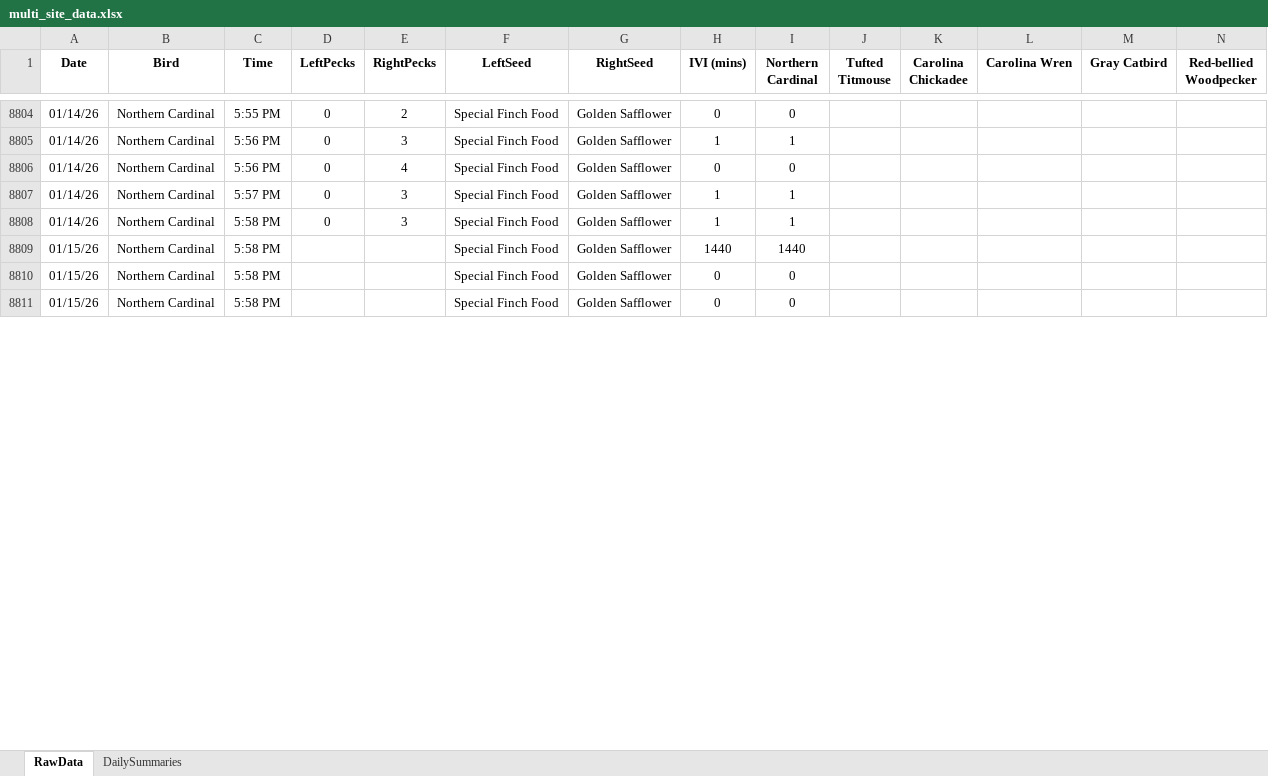
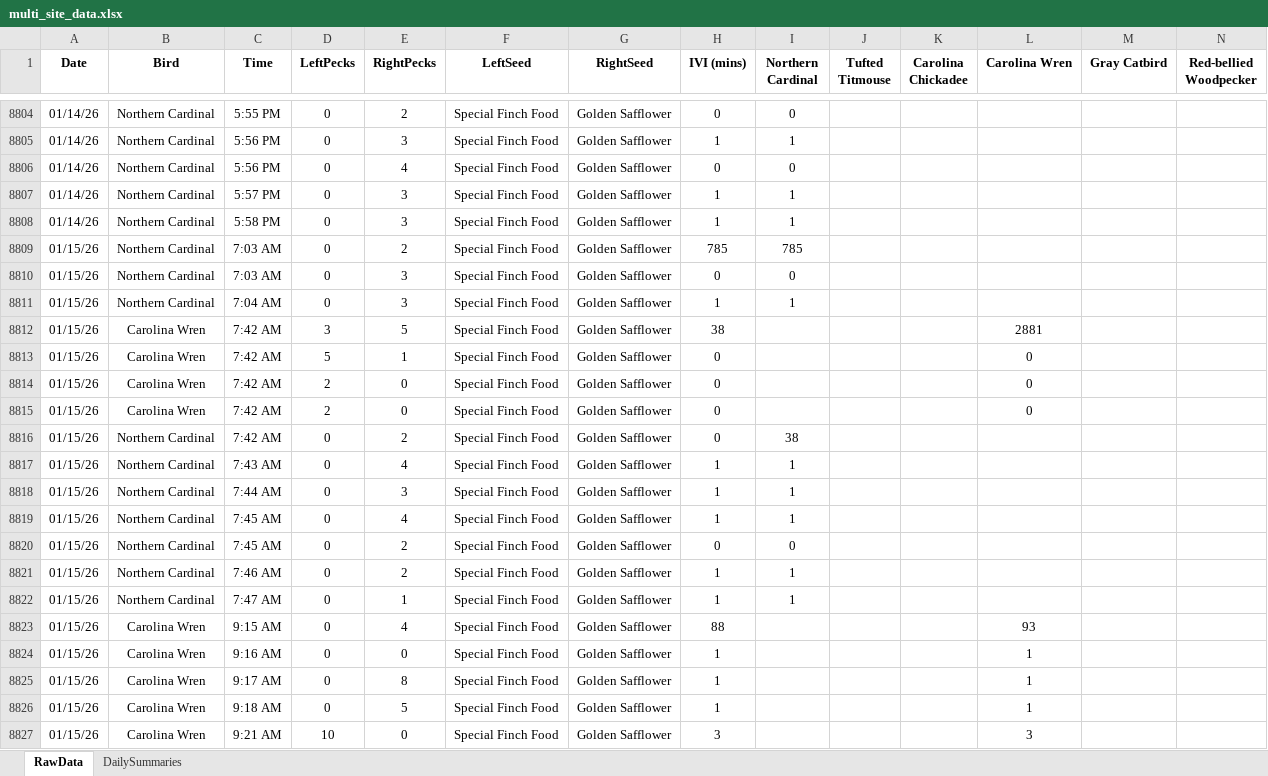
Before and after one commit to david-j-cox/backyard-ecology, an Excel workbook: data/multi_site_data.xlsx, sheet RawData, drawn as a sheet; only a part is shown, gaps mark what is left out; values as stored, in another font and other column widths than the file's, no borders; addresses are those after the commit; rows hold the shown columns only; the diff covers the shown part only; the diff names each change by its address in the sheet, - before the commit and + after, or states it on an @@ line.

```diff
--- a/data/multi_site_data.xlsx (sheet RawData)
+++ b/data/multi_site_data.xlsx (sheet RawData)
-C8809:C8810 (Time): 5:58 PM
+C8809:C8810 (Time): 7:03 AM
-D8809:D8810 (LeftPecks): (empty)
+D8809:D8810 (LeftPecks): 0
-E8809 (RightPecks): (empty)
+E8809 (RightPecks): 2
-H8809 (IVI (mins)): 1440
+H8809 (IVI (mins)): 785
-I8809 (Northern Cardinal): 1440
+I8809 (Northern Cardinal): 785
-E8810 (RightPecks): (empty)
+E8810 (RightPecks): 3
+row 8811: 01/15/26 | Northern Cardinal | 7:04 AM | 0 | 3 | Special Finch Food | Golden Safflower | 1 | 1
+row 8812: 01/15/26 | Carolina Wren | 7:42 AM | 3 | 5 | Special Finch Food | Golden Safflower | 38 |  |  |  | 2881
+row 8813: 01/15/26 | Carolina Wren | 7:42 AM | 5 | 1 | Special Finch Food | Golden Safflower | 0 |  |  |  | 0
+row 8814: 01/15/26 | Carolina Wren | 7:42 AM | 2 | 0 | Special Finch Food | Golden Safflower | 0 |  |  |  | 0
+row 8815: 01/15/26 | Carolina Wren | 7:42 AM | 2 | 0 | Special Finch Food | Golden Safflower | 0 |  |  |  | 0
+row 8816: 01/15/26 | Northern Cardinal | 7:42 AM | 0 | 2 | Special Finch Food | Golden Safflower | 0 | 38
+row 8817: 01/15/26 | Northern Cardinal | 7:43 AM | 0 | 4 | Special Finch Food | Golden Safflower | 1 | 1
+row 8818: 01/15/26 | Northern Cardinal | 7:44 AM | 0 | 3 | Special Finch Food | Golden Safflower | 1 | 1
+row 8819: 01/15/26 | Northern Cardinal | 7:45 AM | 0 | 4 | Special Finch Food | Golden Safflower | 1 | 1
-C8820 (Time): 5:58 PM
+C8820 (Time): 7:45 AM
-D8820 (LeftPecks): (empty)
+D8820 (LeftPecks): 0
-E8820 (RightPecks): (empty)
+E8820 (RightPecks): 2
+row 8821: 01/15/26 | Northern Cardinal | 7:46 AM | 0 | 2 | Special Finch Food | Golden Safflower | 1 | 1
+row 8822: 01/15/26 | Northern Cardinal | 7:47 AM | 0 | 1 | Special Finch Food | Golden Safflower | 1 | 1
+row 8823: 01/15/26 | Carolina Wren | 9:15 AM | 0 | 4 | Special Finch Food | Golden Safflower | 88 |  |  |  | 93
+row 8824: 01/15/26 | Carolina Wren | 9:16 AM | 0 | 0 | Special Finch Food | Golden Safflower | 1 |  |  |  | 1
+row 8825: 01/15/26 | Carolina Wren | 9:17 AM | 0 | 8 | Special Finch Food | Golden Safflower | 1 |  |  |  | 1
+row 8826: 01/15/26 | Carolina Wren | 9:18 AM | 0 | 5 | Special Finch Food | Golden Safflower | 1 |  |  |  | 1
+row 8827: 01/15/26 | Carolina Wren | 9:21 AM | 10 | 0 | Special Finch Food | Golden Safflower | 3 |  |  |  | 3
```
Also changed, not shown: 63 added rows and 89 edited cells elsewhere in this sheet, sheet DailySummaries, formulas that keep their value, 27 other files.
